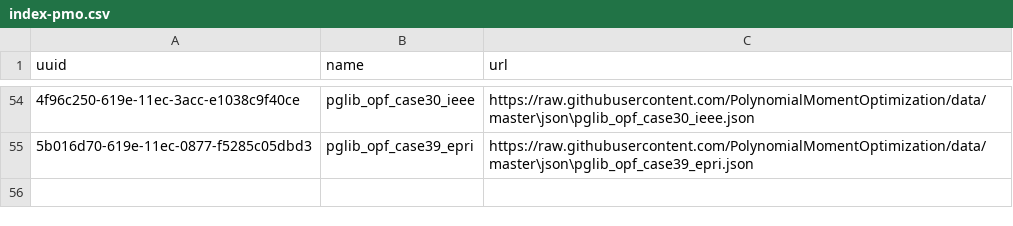
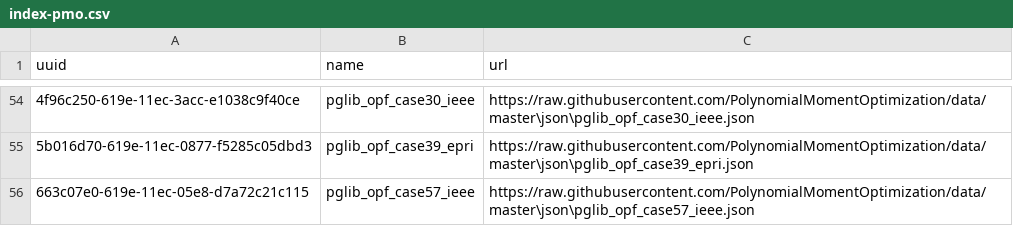
Before and after one commit to PolynomialMomentOptimization/data, a CSV file: registries/index-pmo.csv, drawn as a sheet; only a part is shown, gaps mark what is left out; the diff names each change by its address in the sheet, - before the commit and + after, or states it on an @@ line.

Commit message:
add to index pglib_opf_case57_ieee.json

```diff
--- a/registries/index-pmo.csv
+++ b/registries/index-pmo.csv
+row 56: 663c07e0-619e-11ec-05e8-d7a72c21c115 | pglib_opf_case57_ieee | https://raw.githubusercontent.com/PolynomialMomentOptimization/data/master\json\pglib_opf_case57_ieee.json
```
